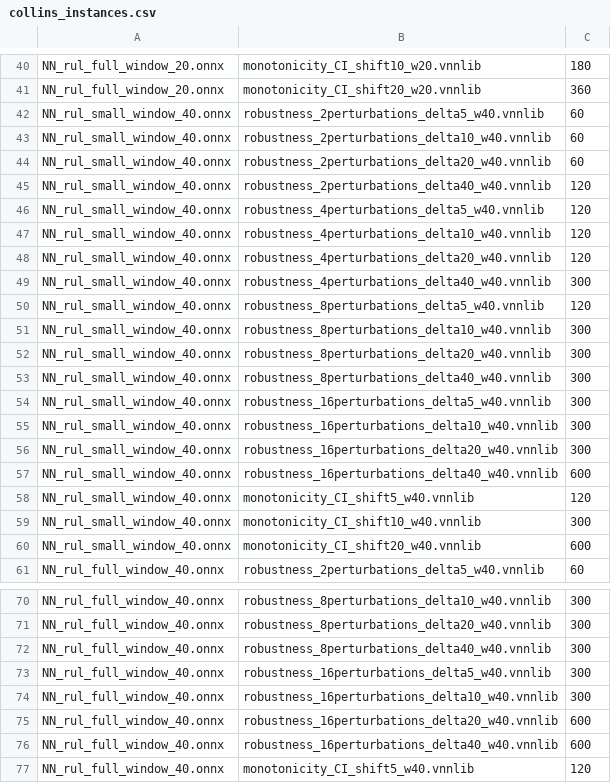
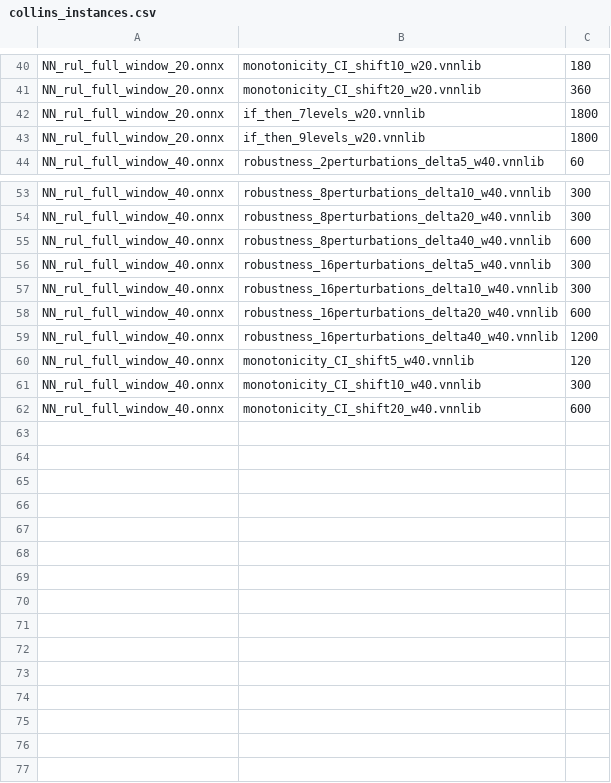
Before and after one commit to loonwerks/vnncomp2022, a CSV file: collins_instances.csv, drawn as a sheet; only a part is shown, gaps mark what is left out; the shorter side is filled out with more unchanged rows.

Commit message:
updating instances csv

```diff
--- a/collins_instances.csv
+++ b/collins_instances.csv
@@ -41,21 +41,4 @@ NN_rul_full_window_20.onnx,monotonicity_CI_shift10_w20.vnnlib,180
 NN_rul_full_window_20.onnx,monotonicity_CI_shift20_w20.vnnlib,360
-NN_rul_small_window_40.onnx,robustness_2perturbations_delta5_w40.vnnlib,60
-NN_rul_small_window_40.onnx,robustness_2perturbations_delta10_w40.vnnlib,60
-NN_rul_small_window_40.onnx,robustness_2perturbations_delta20_w40.vnnlib,60
-NN_rul_small_window_40.onnx,robustness_2perturbations_delta40_w40.vnnlib,120
-NN_rul_small_window_40.onnx,robustness_4perturbations_delta5_w40.vnnlib,120
-NN_rul_small_window_40.onnx,robustness_4perturbations_delta10_w40.vnnlib,120
-NN_rul_small_window_40.onnx,robustness_4perturbations_delta20_w40.vnnlib,120
-NN_rul_small_window_40.onnx,robustness_4perturbations_delta40_w40.vnnlib,300
-NN_rul_small_window_40.onnx,robustness_8perturbations_delta5_w40.vnnlib,120
-NN_rul_small_window_40.onnx,robustness_8perturbations_delta10_w40.vnnlib,300
-NN_rul_small_window_40.onnx,robustness_8perturbations_delta20_w40.vnnlib,300
-NN_rul_small_window_40.onnx,robustness_8perturbations_delta40_w40.vnnlib,300
-NN_rul_small_window_40.onnx,robustness_16perturbations_delta5_w40.vnnlib,300
-NN_rul_small_window_40.onnx,robustness_16perturbations_delta10_w40.vnnlib,300
-NN_rul_small_window_40.onnx,robustness_16perturbations_delta20_w40.vnnlib,300
-NN_rul_small_window_40.onnx,robustness_16perturbations_delta40_w40.vnnlib,600
-NN_rul_small_window_40.onnx,monotonicity_CI_shift5_w40.vnnlib,120
-NN_rul_small_window_40.onnx,monotonicity_CI_shift10_w40.vnnlib,300
-NN_rul_small_window_40.onnx,monotonicity_CI_shift20_w40.vnnlib,600
+NN_rul_full_window_20.onnx,if_then_7levels_w20.vnnlib,1800
+NN_rul_full_window_20.onnx,if_then_9levels_w20.vnnlib,1800
 NN_rul_full_window_40.onnx,robustness_2perturbations_delta5_w40.vnnlib,60
@@ -71,3 +54,3 @@ NN_rul_full_window_40.onnx,robustness_8perturbations_delta10_w40.vnnlib,300
 NN_rul_full_window_40.onnx,robustness_8perturbations_delta20_w40.vnnlib,300
-NN_rul_full_window_40.onnx,robustness_8perturbations_delta40_w40.vnnlib,300
+NN_rul_full_window_40.onnx,robustness_8perturbations_delta40_w40.vnnlib,600
 NN_rul_full_window_40.onnx,robustness_16perturbations_delta5_w40.vnnlib,300
@@ -75,3 +58,3 @@ NN_rul_full_window_40.onnx,robustness_16perturbations_delta10_w40.vnnlib,300
 NN_rul_full_window_40.onnx,robustness_16perturbations_delta20_w40.vnnlib,600
-NN_rul_full_window_40.onnx,robustness_16perturbations_delta40_w40.vnnlib,600
+NN_rul_full_window_40.onnx,robustness_16perturbations_delta40_w40.vnnlib,1200
 NN_rul_full_window_40.onnx,monotonicity_CI_shift5_w40.vnnlib,120
```
